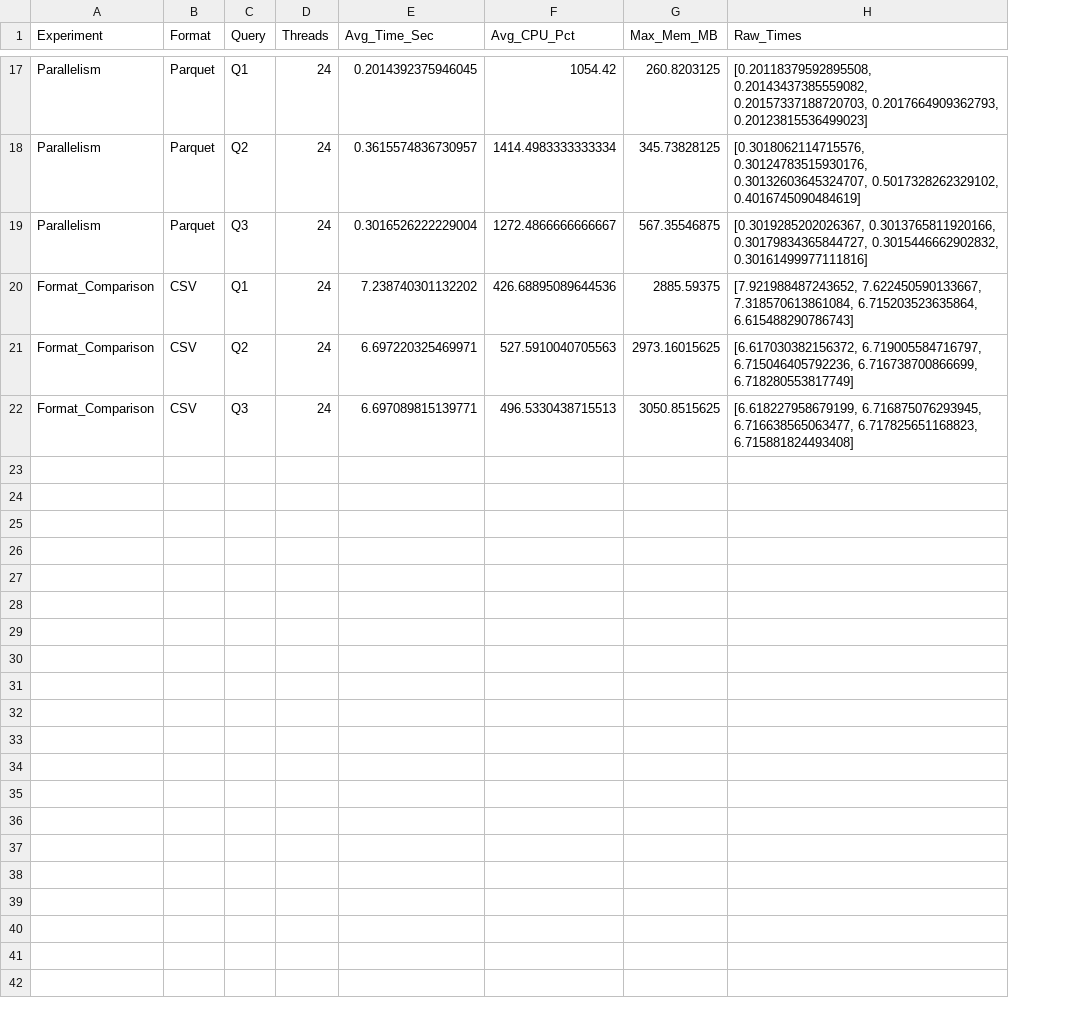
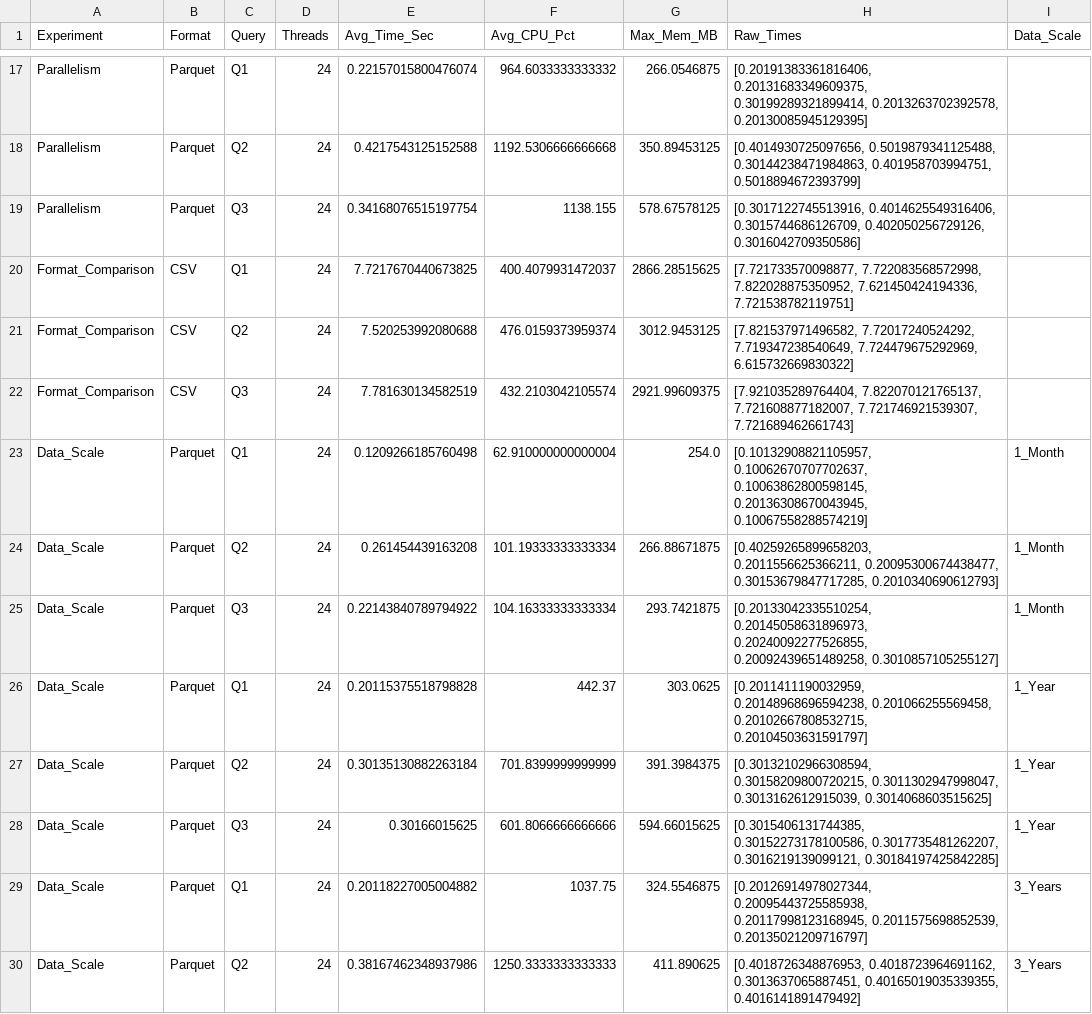
Before and after one commit to XiaoWenZz/duckDB, a CSV file: duckdb_benchmark_results.csv, drawn as a sheet; only a part is shown, gaps mark what is left out; the diff covers the shown part only; the diff names each change by its address in the sheet, - before the commit and + after, or states it on an @@ line.

```diff
--- a/duckdb_benchmark_results.csv
+++ b/duckdb_benchmark_results.csv
+column I (Data_Scale), empty
-E17 (Avg_Time_Sec): 0.2014392375946045
+E17 (Avg_Time_Sec): 0.22157015800476074
-F17 (Avg_CPU_Pct): 1054.42
+F17 (Avg_CPU_Pct): 964.6033333333332
-G17 (Max_Mem_MB): 260.8203125
+G17 (Max_Mem_MB): 266.0546875
-H17 (Raw_Times): [0.20118379592895508, 0.20143437385559082, 0.20157337188720703, 0.2017664909362793, 0.20123815536499023]
+H17 (Raw_Times): [0.20191383361816406, 0.20131683349609375, 0.30199289321899414, 0.2013263702392578, 0.20130085945129395]
-E18 (Avg_Time_Sec): 0.3615574836730957
+E18 (Avg_Time_Sec): 0.4217543125152588
-F18 (Avg_CPU_Pct): 1414.4983333333334
+F18 (Avg_CPU_Pct): 1192.5306666666668
-G18 (Max_Mem_MB): 345.73828125
+G18 (Max_Mem_MB): 350.89453125
-H18 (Raw_Times): [0.3018062114715576, 0.30124783515930176, 0.30132603645324707, 0.5017328262329102, 0.4016745090484619]
+H18 (Raw_Times): [0.4014930725097656, 0.5019879341125488, 0.30144238471984863, 0.401958703994751, 0.5018894672393799]
-E19 (Avg_Time_Sec): 0.3016526222229004
+E19 (Avg_Time_Sec): 0.34168076515197754
-F19 (Avg_CPU_Pct): 1272.4866666666667
+F19 (Avg_CPU_Pct): 1138.155
-G19 (Max_Mem_MB): 567.35546875
+G19 (Max_Mem_MB): 578.67578125
-H19 (Raw_Times): [0.3019285202026367, 0.3013765811920166, 0.30179834365844727, 0.3015446662902832, 0.30161499977111816]
+H19 (Raw_Times): [0.3017122745513916, 0.4014625549316406, 0.3015744686126709, 0.402050256729126, 0.3016042709350586]
-E20 (Avg_Time_Sec): 7.238740301132202
+E20 (Avg_Time_Sec): 7.7217670440673825
-F20 (Avg_CPU_Pct): 426.68895089644536
+F20 (Avg_CPU_Pct): 400.4079931472037
-G20 (Max_Mem_MB): 2885.59375
+G20 (Max_Mem_MB): 2866.28515625
-H20 (Raw_Times): [7.921988487243652, 7.622450590133667, 7.318570613861084, 6.715203523635864, 6.615488290786743]
+H20 (Raw_Times): [7.721733570098877, 7.722083568572998, 7.822028875350952, 7.621450424194336, 7.721538782119751]
-E21 (Avg_Time_Sec): 6.697220325469971
+E21 (Avg_Time_Sec): 7.520253992080688
-F21 (Avg_CPU_Pct): 527.5910040705563
+F21 (Avg_CPU_Pct): 476.0159373959374
-G21 (Max_Mem_MB): 2973.16015625
+G21 (Max_Mem_MB): 3012.9453125
-H21 (Raw_Times): [6.617030382156372, 6.719005584716797, 6.715046405792236, 6.716738700866699, 6.718280553817749]
+H21 (Raw_Times): [7.821537971496582, 7.72017240524292, 7.719347238540649, 7.724479675292969, 6.615732669830322]
-E22 (Avg_Time_Sec): 6.697089815139771
+E22 (Avg_Time_Sec): 7.781630134582519
-F22 (Avg_CPU_Pct): 496.5330438715513
+F22 (Avg_CPU_Pct): 432.2103042105574
-G22 (Max_Mem_MB): 3050.8515625
+G22 (Max_Mem_MB): 2921.99609375
-H22 (Raw_Times): [6.618227958679199, 6.716875076293945, 6.716638565063477, 6.717825651168823, 6.715881824493408]
+H22 (Raw_Times): [7.921035289764404, 7.822070121765137, 7.721608877182007, 7.721746921539307, 7.721689462661743]
+row 23: Data_Scale | Parquet | Q1 | 24 | 0.1209266185760498 | 62.910000000000004 | 254.0 | [0.10132908821105957, 0.10062670707702637, 0.10063862800598145, 0.20136308670043945, 0.10067558288574219] | 1_Month
+row 24: Data_Scale | Parquet | Q2 | 24 | 0.261454439163208 | 101.19333333333334 | 266.88671875 | [0.40259265899658203, 0.2011556625366211, 0.20095300674438477, 0.30153679847717285, 0.2010340690612793] | 1_Month
+row 25: Data_Scale | Parquet | Q3 | 24 | 0.22143840789794922 | 104.16333333333334 | 293.7421875 | [0.20133042335510254, 0.20145058631896973, 0.20240092277526855, 0.20092439651489258, 0.3010857105255127] | 1_Month
+row 26: Data_Scale | Parquet | Q1 | 24 | 0.20115375518798828 | 442.37 | 303.0625 | [0.2011411190032959, 0.20148968696594238, 0.201066255569458, 0.20102667808532715, 0.20104503631591797] | 1_Year
+row 27: Data_Scale | Parquet | Q2 | 24 | 0.30135130882263184 | 701.8399999999999 | 391.3984375 | [0.30132102966308594, 0.30158209800720215, 0.3011302947998047, 0.3013162612915039, 0.3014068603515625] | 1_Year
+row 28: Data_Scale | Parquet | Q3 | 24 | 0.30166015625 | 601.8066666666666 | 594.66015625 | [0.3015406131744385, 0.30152273178100586, 0.3017735481262207, 0.3016219139099121, 0.30184197425842285] | 1_Year
+row 29: Data_Scale | Parquet | Q1 | 24 | 0.20118227005004882 | 1037.75 | 324.5546875 | [0.20126914978027344, 0.20095443725585938, 0.20117998123168945, 0.2011575698852539, 0.20135021209716797] | 3_Years
+row 30: Data_Scale | Parquet | Q2 | 24 | 0.38167462348937986 | 1250.3333333333333 | 411.890625 | [0.4018726348876953, 0.4018723964691162, 0.3013637065887451, 0.40165019035339355, 0.4016141891479492] | 3_Years
```
Also changed, not shown: 1 added row and 60 edited cells elsewhere in this file, 3 other files.
